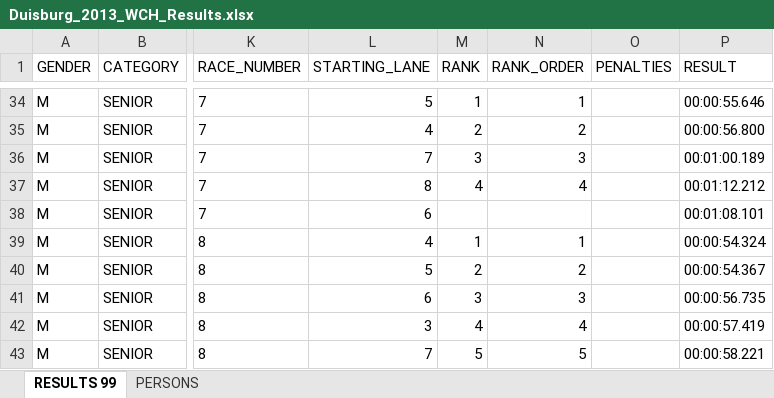
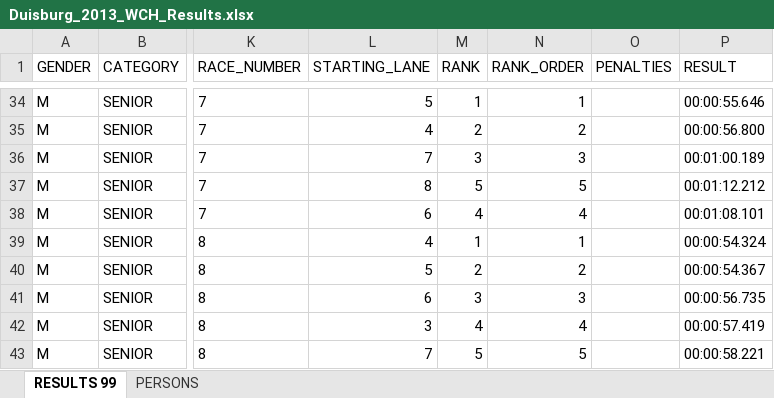
Before and after one commit to kenderfoka/race-sheets, an Excel workbook: events/Duisburg_2013_WCH/Duisburg_2013_WCH_Results.xlsx, sheet RESULTS 99, drawn as a sheet; only a part is shown, gaps mark what is left out; values as stored, in another font and other column widths than the file's, no borders; the diff names each change by its address in the sheet, - before the commit and + after, or states it on an @@ line.

Commit message:
Publish Duisburg_2013_WCH

```diff
--- a/events/Duisburg_2013_WCH/Duisburg_2013_WCH_Results.xlsx (sheet RESULTS 99)
+++ b/events/Duisburg_2013_WCH/Duisburg_2013_WCH_Results.xlsx (sheet RESULTS 99)
-M37 (RANK): 4
+M37 (RANK): 5
-N37 (RANK_ORDER): 4
+N37 (RANK_ORDER): 5
-M38 (RANK): (empty)
+M38 (RANK): 4
-N38 (RANK_ORDER): (empty)
+N38 (RANK_ORDER): 4
```
Also changed, not shown: 2 other files.
